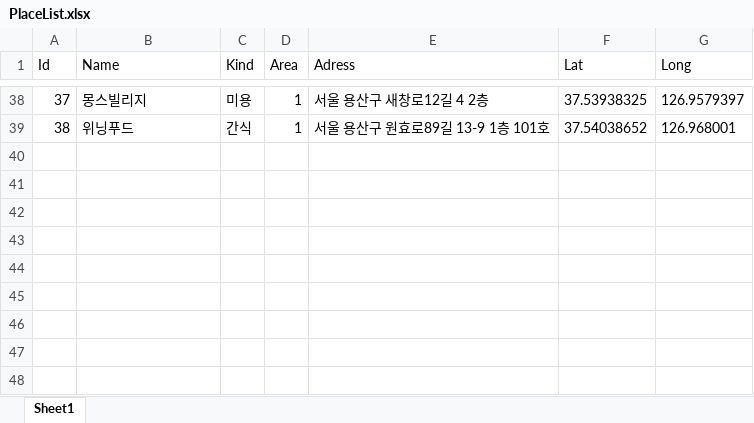
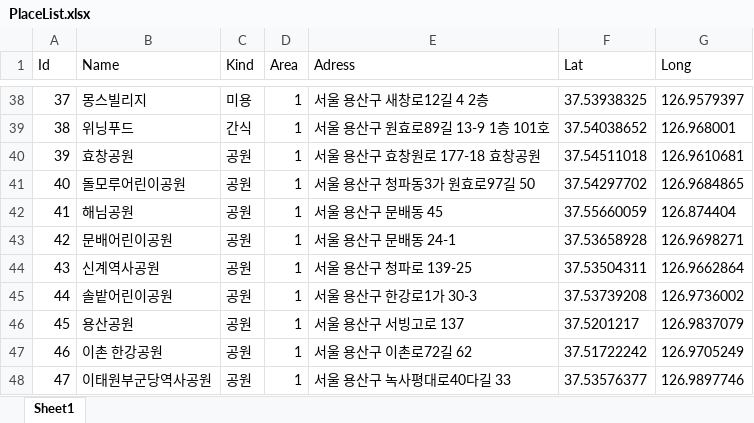
Before and after one commit to tornadoblot/GeumEServer, an Excel workbook: GeumEServer/Upload/PlaceList.xlsx, sheet Sheet1, drawn as a sheet; only a part is shown, gaps mark what is left out; values as stored, in another font and other column widths than the file's, no borders; the diff names each change by its address in the sheet, - before the commit and + after, or states it on an @@ line.

```diff
--- a/GeumEServer/Upload/PlaceList.xlsx (sheet Sheet1)
+++ b/GeumEServer/Upload/PlaceList.xlsx (sheet Sheet1)
+row 40: 39 | 효창공원 | 공원 | 1 | 서울 용산구 효창원로 177-18 효창공원 | 37.54511018 | 126.9610681
+row 41: 40 | 돌모루어린이공원 | 공원 | 1 | 서울 용산구 청파동3가 원효로97길 50 | 37.54297702 | 126.9684865
+row 42: 41 | 해님공원 | 공원 | 1 | 서울 용산구 문배동 45 | 37.55660059 | 126.874404
+row 43: 42 | 문배어린이공원 | 공원 | 1 | 서울 용산구 문배동 24-1 | 37.53658928 | 126.9698271
+row 44: 43 | 신계역사공원 | 공원 | 1 | 서울 용산구 청파로 139-25 | 37.53504311 | 126.9662864
+row 45: 44 | 솔밭어린이공원 | 공원 | 1 | 서울 용산구 한강로1가 30-3 | 37.53739208 | 126.9736002
+row 46: 45 | 용산공원 | 공원 | 1 | 서울 용산구 서빙고로 137 | 37.5201217 | 126.9837079
+row 47: 46 | 이촌 한강공원 | 공원 | 1 | 서울 용산구 이촌로72길 62 | 37.51722242 | 126.9705249
+row 48: 47 | 이태원부군당역사공원 | 공원 | 1 | 서울 용산구 녹사평대로40다길 33 | 37.53576377 | 126.9897746
```
Also changed, not shown: 13 other files.
